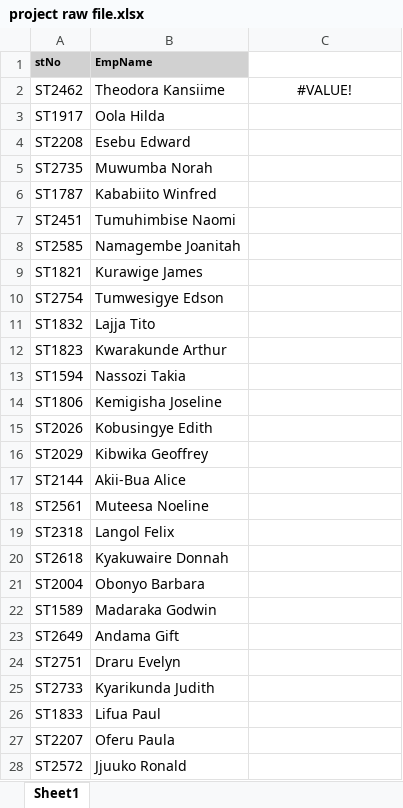
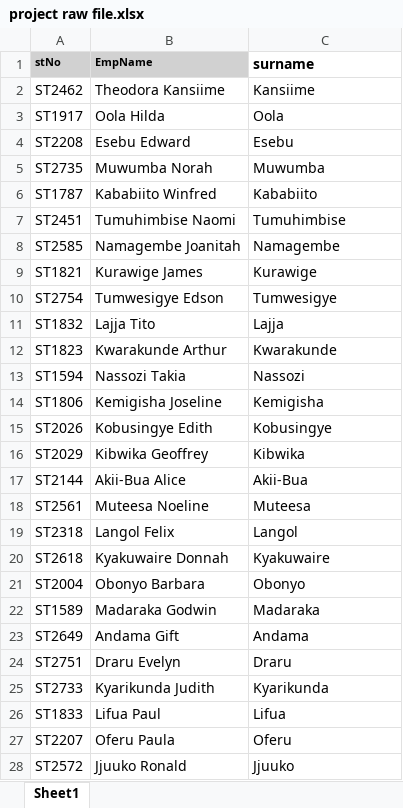
Before and after one commit to kahunde-Elizabeth/Internship, an Excel workbook: project raw file.xlsx, sheet Sheet1, drawn as a sheet; only a part is shown; values as stored, in another font and other column widths than the file's, no borders; the diff covers the shown part only; the diff names each change by its address in the sheet, - before the commit and + after, or states it on an @@ line.

```diff
--- a/project raw file.xlsx (sheet Sheet1)
+++ b/project raw file.xlsx (sheet Sheet1)
-C1: (empty)
+C1: surname
-C2 (surname): #VALUE!
+C2 (surname): Kansiime
-C2 alignment: center
+C2 alignment: left
-C3 (surname): (empty)
+C3 (surname): Oola
-C4 (surname): (empty)
+C4 (surname): Esebu
-C5 (surname): (empty)
+C5 (surname): Muwumba
-C6 (surname): (empty)
+C6 (surname): Kababiito
-C7 (surname): (empty)
+C7 (surname): Tumuhimbise
-C8 (surname): (empty)
+C8 (surname): Namagembe
-C9 (surname): (empty)
+C9 (surname): Kurawige
-C10 (surname): (empty)
+C10 (surname): Tumwesigye
-C11 (surname): (empty)
+C11 (surname): Lajja
-C12 (surname): (empty)
+C12 (surname): Kwarakunde
-C13 (surname): (empty)
+C13 (surname): Nassozi
-C14 (surname): (empty)
+C14 (surname): Kemigisha
-C15 (surname): (empty)
+C15 (surname): Kobusingye
-C16 (surname): (empty)
+C16 (surname): Kibwika
-C17 (surname): (empty)
+C17 (surname): Akii-Bua
-C18 (surname): (empty)
+C18 (surname): Muteesa
-C19 (surname): (empty)
+C19 (surname): Langol
-C20 (surname): (empty)
+C20 (surname): Kyakuwaire
-C21 (surname): (empty)
+C21 (surname): Obonyo
-C22 (surname): (empty)
+C22 (surname): Madaraka
-C23 (surname): (empty)
+C23 (surname): Andama
-C24 (surname): (empty)
+C24 (surname): Draru
-C25 (surname): (empty)
+C25 (surname): Kyarikunda
-C26 (surname): (empty)
+C26 (surname): Lifua
-C27 (surname): (empty)
+C27 (surname): Oferu
-C28 (surname): (empty)
+C28 (surname): Jjuuko
```
Also changed, not shown: 318 edited cells elsewhere in this sheet, cleaned_project_file.xlsx, 1 other file.
